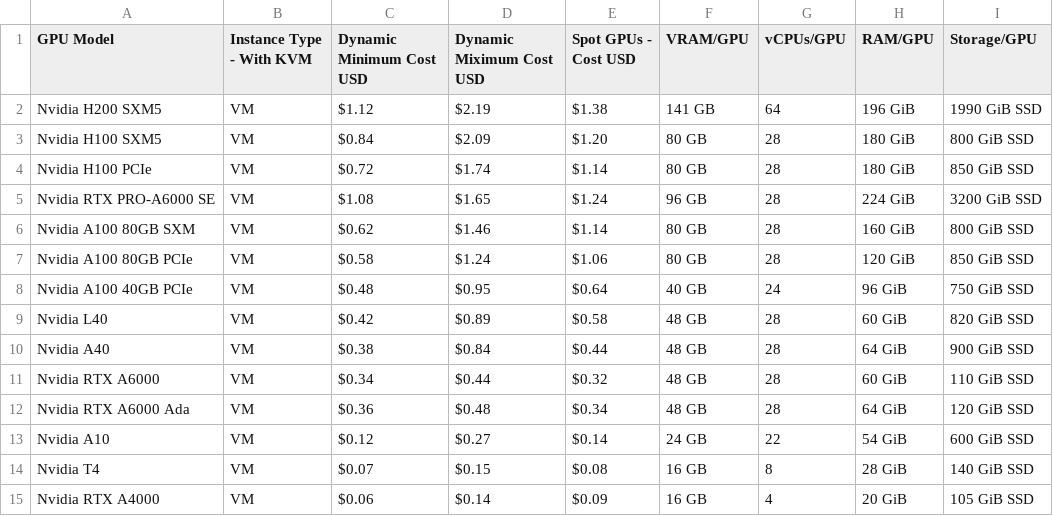
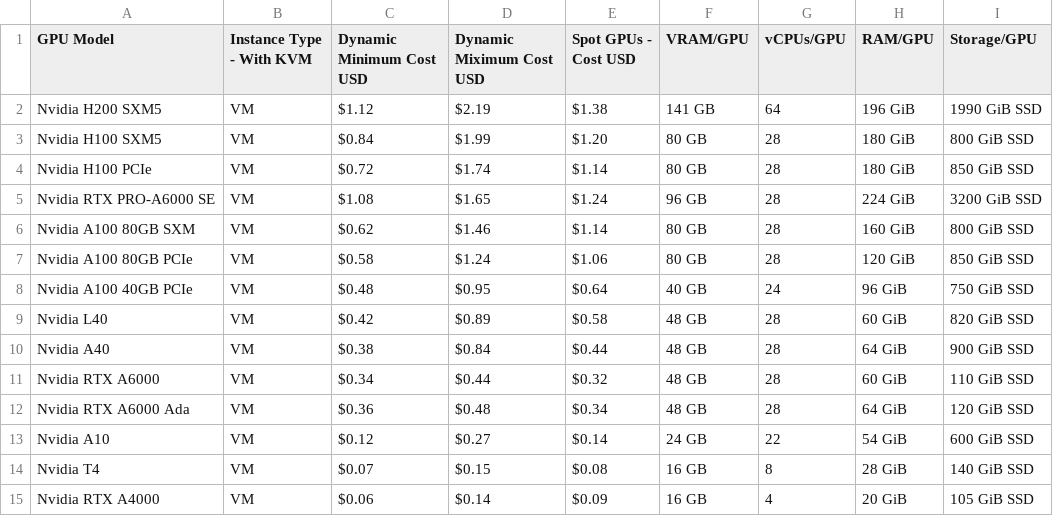
Before and after one commit to DATAOORTS/pricing, a CSV file: pricing_x_series.csv, drawn as a sheet.

Commit message:
Update pricing_x_series.csv

```diff
--- a/pricing_x_series.csv
+++ b/pricing_x_series.csv
@@ -2,3 +2,3 @@ GPU Model, Instance Type - With KVM, Dynamic Minimum Cost USD, Dynamic Miximum C
 Nvidia H200 SXM5, VM, $1.12, $2.19, $1.38, 141 GB, 64, 196 GiB, 1990 GiB SSD,
-Nvidia H100 SXM5, VM, $0.84, $2.09, $1.20, 80 GB, 28, 180 GiB, 800 GiB SSD,
+Nvidia H100 SXM5, VM, $0.84, $1.99, $1.20, 80 GB, 28, 180 GiB, 800 GiB SSD,
 Nvidia H100 PCIe, VM, $0.72, $1.74, $1.14, 80 GB, 28, 180 GiB, 850 GiB SSD,
```
